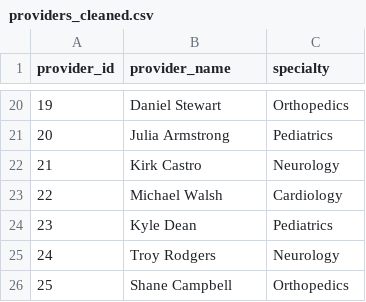
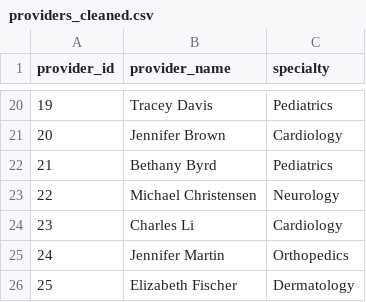
Before and after one commit to codewithdinh/clinic-operations-dashboard, a CSV file: data/cleaned/providers_cleaned.csv, drawn as a sheet; only a part is shown, gaps mark what is left out; the diff covers the shown part only.

```diff
--- a/data/cleaned/providers_cleaned.csv
+++ b/data/cleaned/providers_cleaned.csv
@@ -20,7 +20,7 @@ provider_id,provider_name,specialty
-19,Daniel Stewart,Orthopedics
-20,Julia Armstrong,Pediatrics
-21,Kirk Castro,Neurology
-22,Michael Walsh,Cardiology
-23,Kyle Dean,Pediatrics
-24,Troy Rodgers,Neurology
-25,Shane Campbell,Orthopedics
+19,Tracey Davis,Pediatrics
+20,Jennifer Brown,Cardiology
+21,Bethany Byrd,Pediatrics
+22,Michael Christensen,Neurology
+23,Charles Li,Cardiology
+24,Jennifer Martin,Orthopedics
+25,Elizabeth Fischer,Dermatology
```
Also changed, not shown: 31 edited cells elsewhere in this file, data/cleaned/appointments_cleaned.csv, data/cleaned/billing_cleaned.csv, 3 other files.
